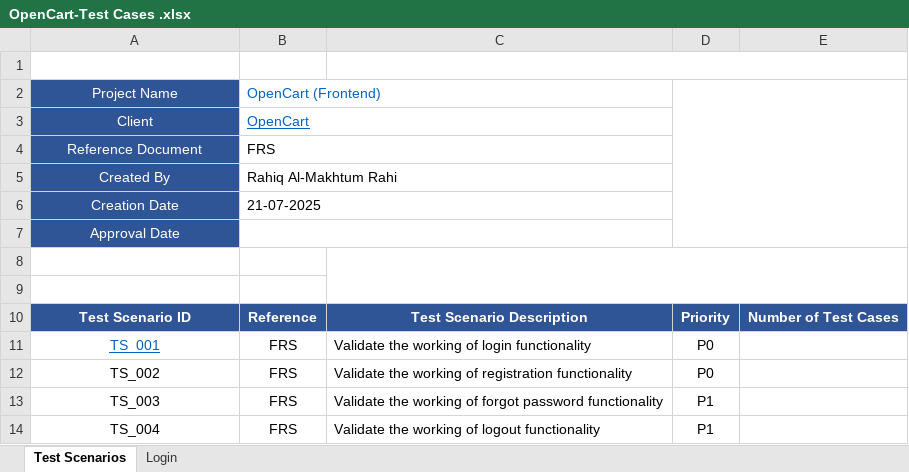
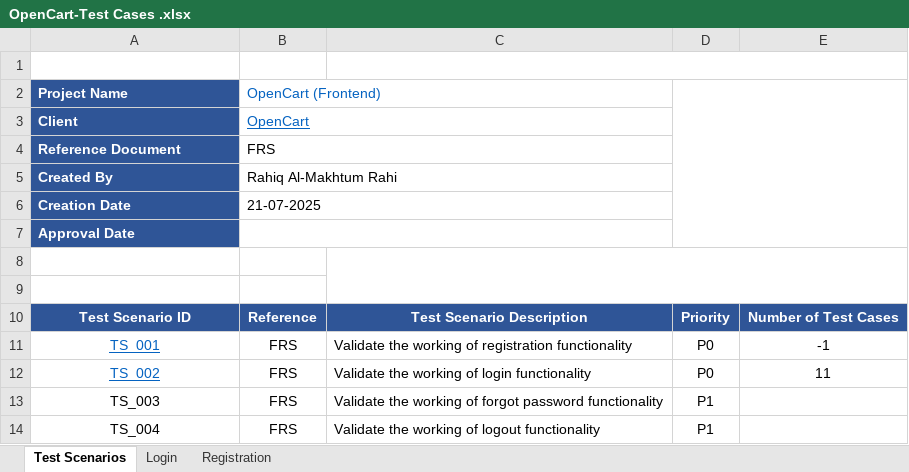
Before and after one commit to rahiqalmakhtum/QA-Portfolio, an Excel workbook: OpenCart - Manual Testing Project/OpenCart-Test Cases .xlsx, sheet Test Scenarios, drawn as a sheet; only a part is shown; values as stored, in another font and other column widths than the file's, no borders; the diff names each change by its address in the sheet, - before the commit and + after, or states it on an @@ line.

```diff
--- a/OpenCart - Manual Testing Project/OpenCart-Test Cases .xlsx (sheet Test Scenarios)
+++ b/OpenCart - Manual Testing Project/OpenCart-Test Cases .xlsx (sheet Test Scenarios)
+sheet tab: Registration
@@ A2:A7 bold: off → on, alignment: center → left @@
-C11: …working of login functionality
+C11: …working of registration functionality
-E11: (empty)
+E11: -1
@@ A12 underline: off → on, text colour: black → #0563C1 @@
-C12: …working of registration functionality
+C12: …working of login functionality
-E12: (empty)
+E12: 11
```
Also changed, not shown: sheet Login.
